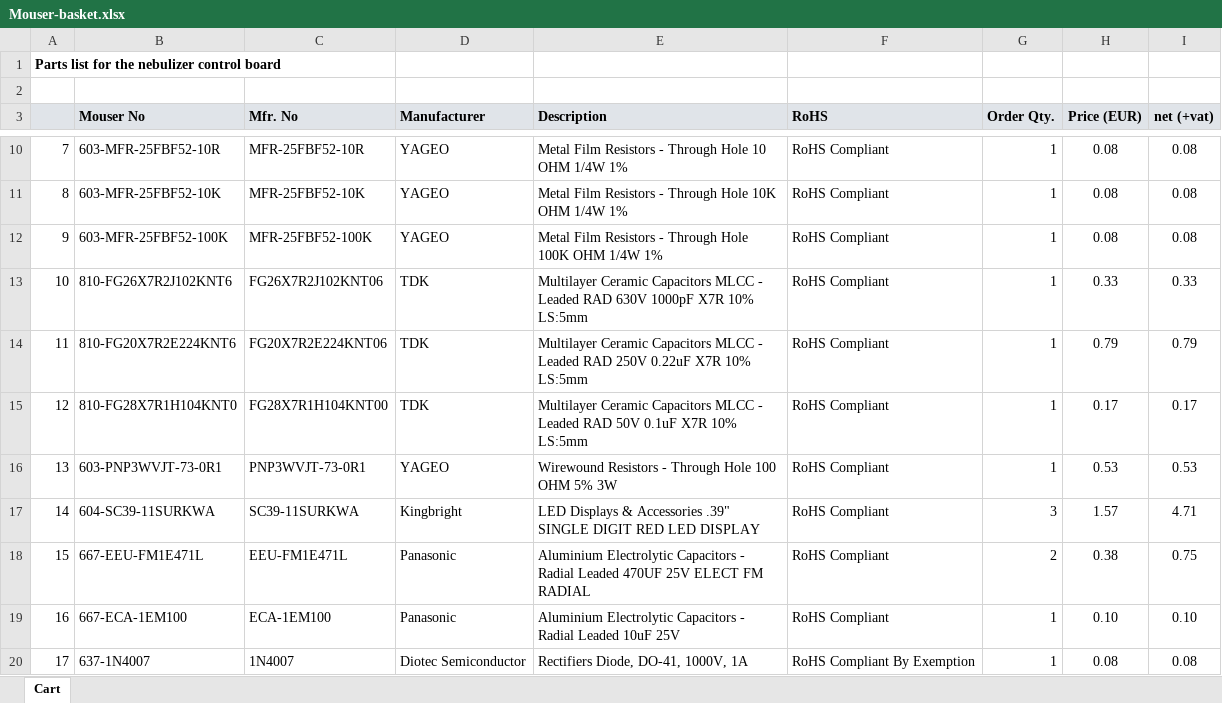
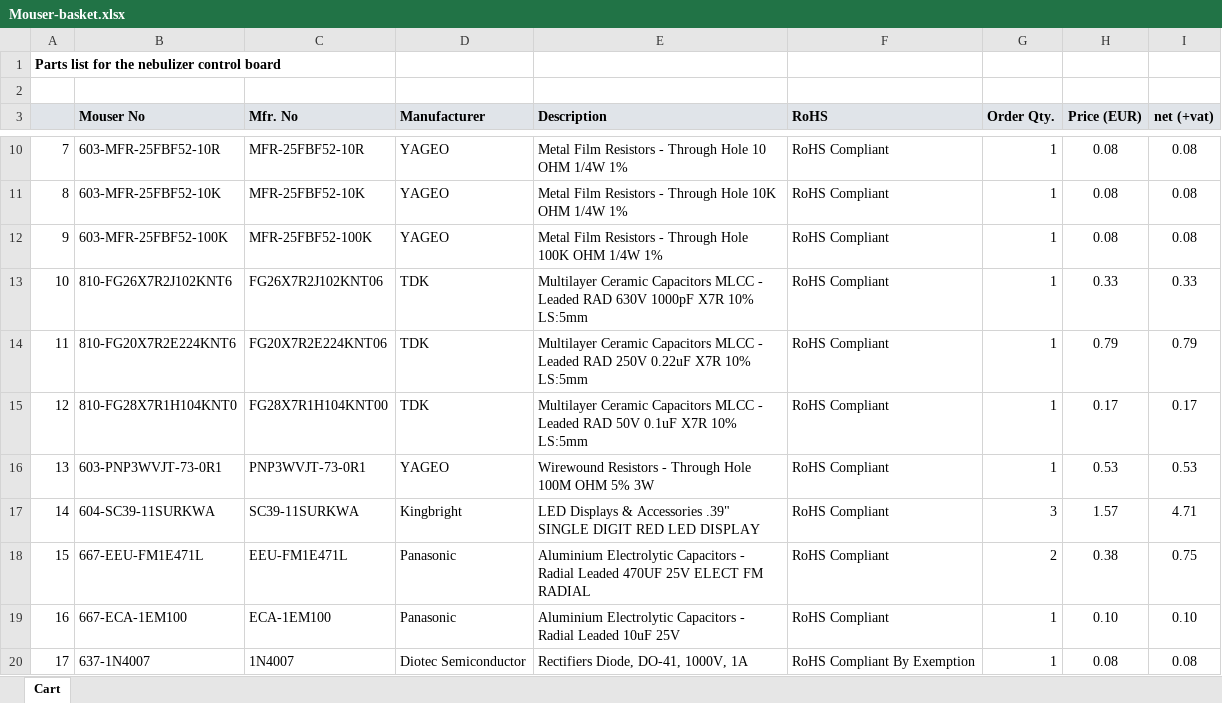
Before and after one commit to OfficeChromatography/Nebulizer, an Excel workbook: Electronics/Mouser-basket.xlsx, sheet Cart, drawn as a sheet; only a part is shown, gaps mark what is left out; values as stored, in another font and other column widths than the file's, no borders; the diff names each change by its address in the sheet, - before the commit and + after, or states it on an @@ line.

```diff
--- a/Electronics/Mouser-basket.xlsx (sheet Cart)
+++ b/Electronics/Mouser-basket.xlsx (sheet Cart)
-E16 (Description): …Through Hole 100 OHM 5%…
+E16 (Description): …Through Hole 100M OHM 5%…
```
Also changed, not shown: 6 other files.
